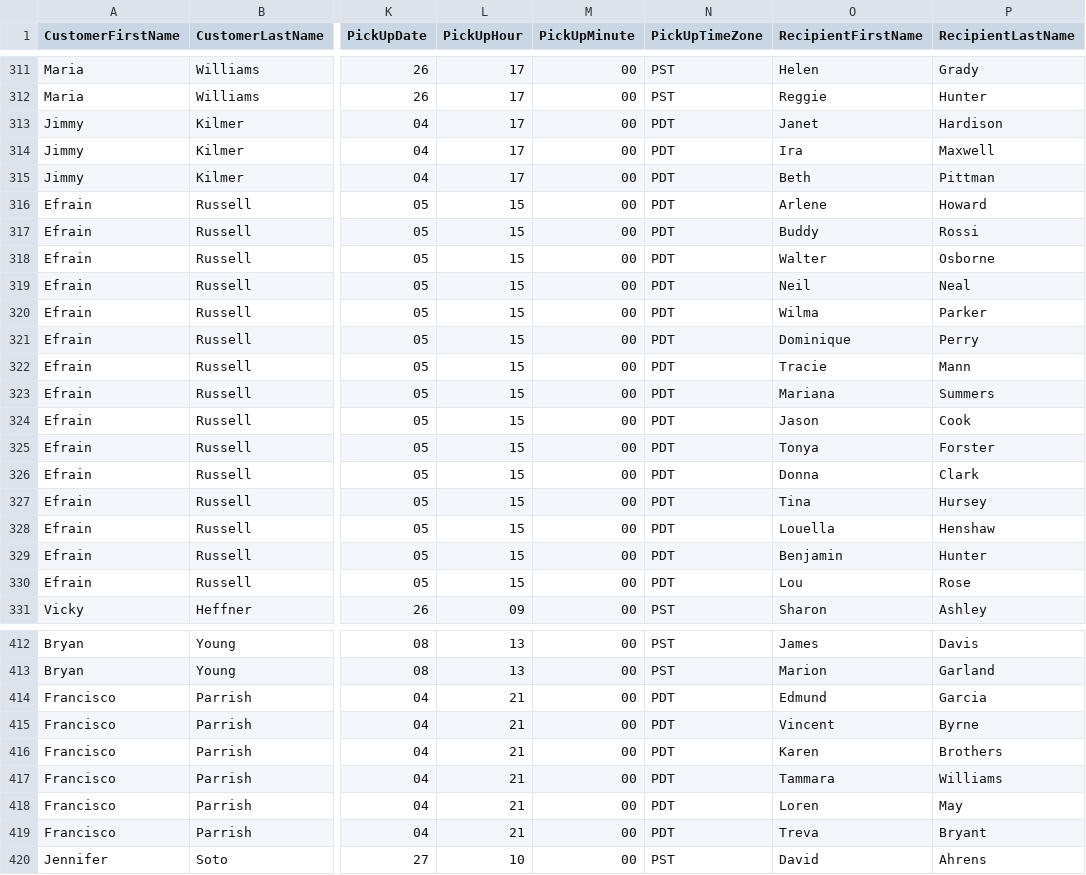
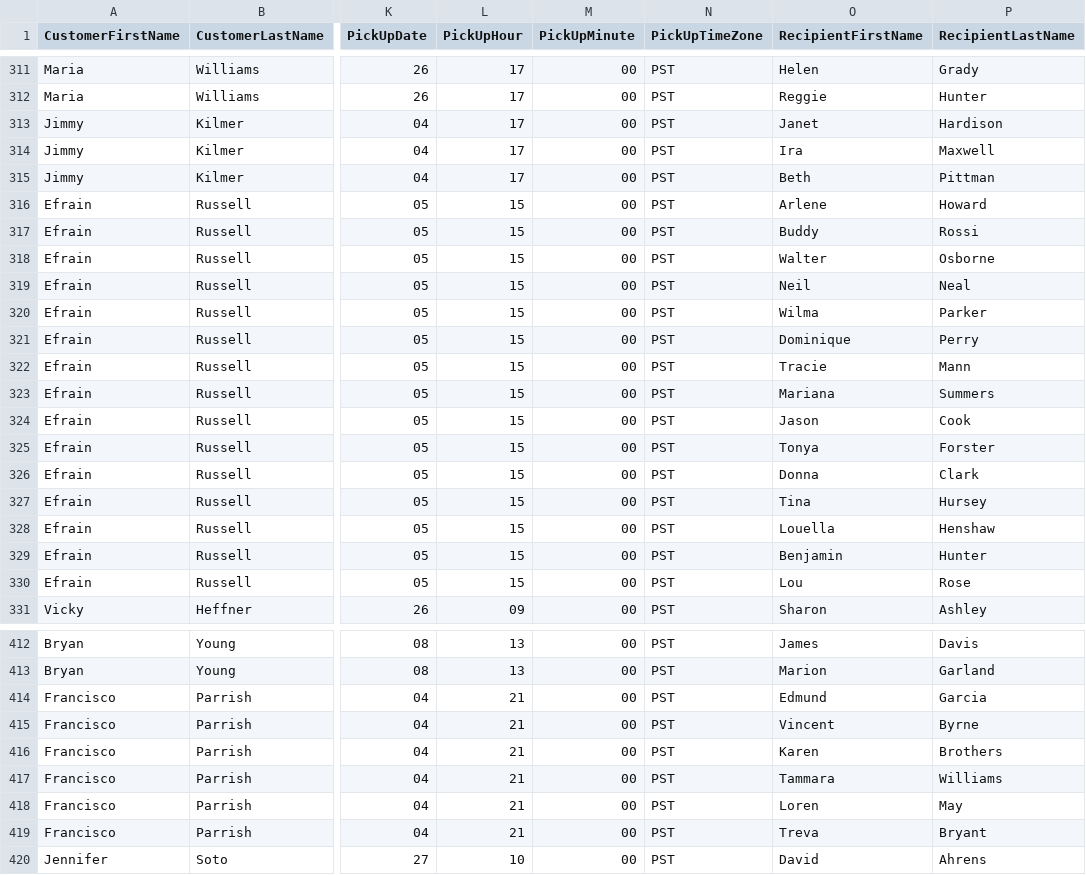
Before and after one commit to kazimrahman/Copia, a CSV file: Matches.csv, drawn as a sheet; only a part is shown, gaps mark what is left out; the diff covers the shown part only; the diff names each change by its address in the sheet, - before the commit and + after, or states it on an @@ line.

```diff
--- a/Matches.csv
+++ b/Matches.csv
-N313:N330 (PickUpTimeZone): PDT
+N313:N330 (PickUpTimeZone): PST
-N414:N419 (PickUpTimeZone): PDT
+N414:N419 (PickUpTimeZone): PST
```
Also changed, not shown: 132 edited cells elsewhere in this file, 12 other files.
